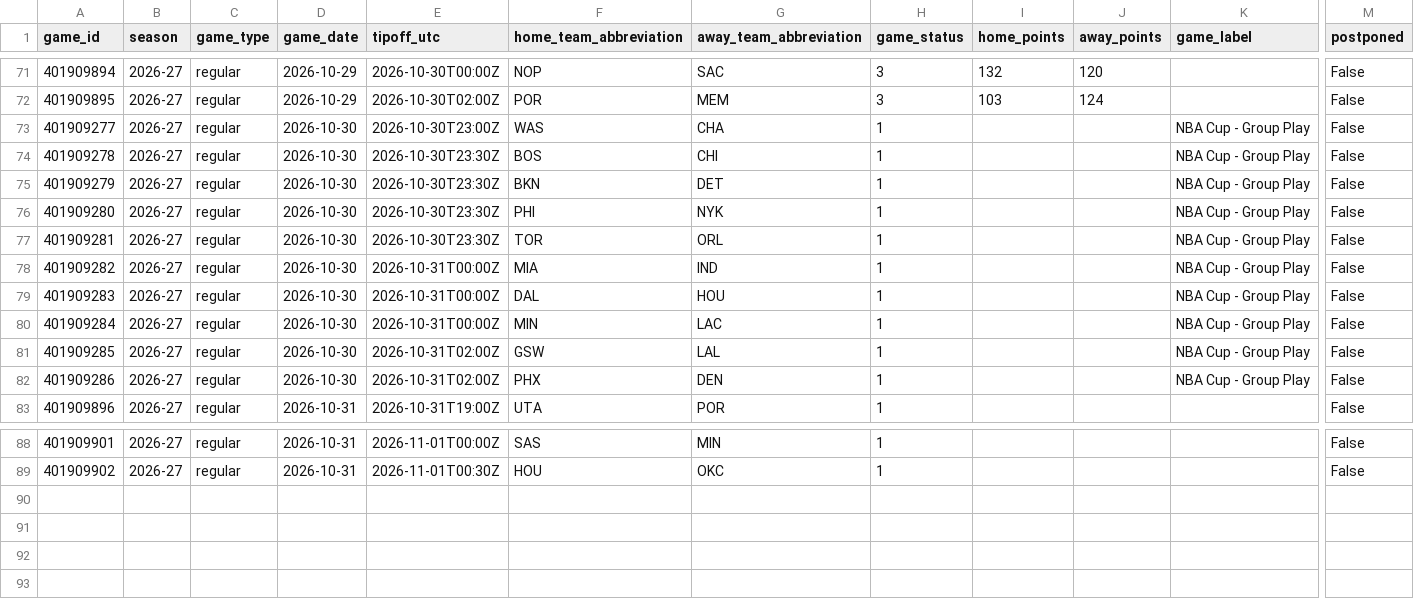
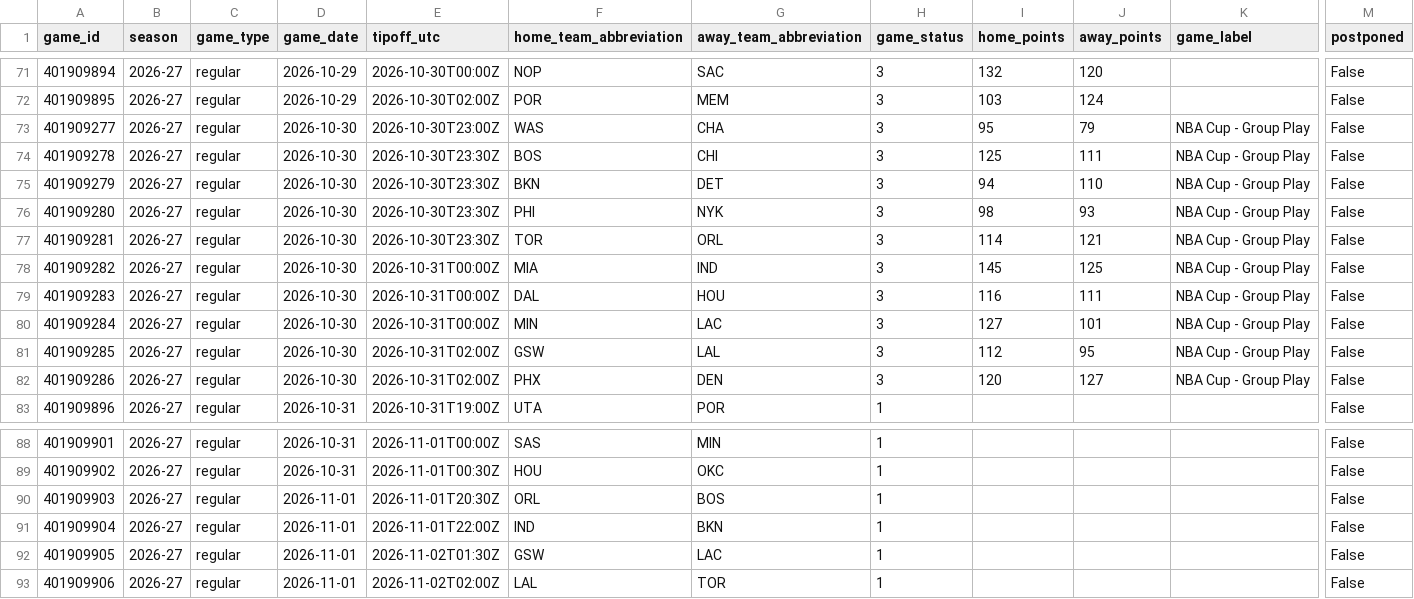
Before and after one commit to vladk-III/NBA, a CSV file: data/games.csv, drawn as a sheet; only a part is shown, gaps mark what is left out; rows hold the shown columns only; the diff names each change by its address in the sheet, - before the commit and + after, or states it on an @@ line.

```diff
--- a/data/games.csv
+++ b/data/games.csv
-H73:H82 (game_status): 1
+H73:H82 (game_status): 3
-I73 (home_points): (empty)
+I73 (home_points): 95
-J73 (away_points): (empty)
+J73 (away_points): 79
-I74 (home_points): (empty)
+I74 (home_points): 125
-J74 (away_points): (empty)
+J74 (away_points): 111
-I75 (home_points): (empty)
+I75 (home_points): 94
-J75 (away_points): (empty)
+J75 (away_points): 110
-I76 (home_points): (empty)
+I76 (home_points): 98
-J76 (away_points): (empty)
+J76 (away_points): 93
-I77 (home_points): (empty)
+I77 (home_points): 114
-J77 (away_points): (empty)
+J77 (away_points): 121
-I78 (home_points): (empty)
+I78 (home_points): 145
-J78 (away_points): (empty)
+J78 (away_points): 125
-I79 (home_points): (empty)
+I79 (home_points): 116
-J79 (away_points): (empty)
+J79 (away_points): 111
-I80 (home_points): (empty)
+I80 (home_points): 127
-J80 (away_points): (empty)
+J80 (away_points): 101
-I81 (home_points): (empty)
+I81 (home_points): 112
-J81 (away_points): (empty)
+J81 (away_points): 95
-I82 (home_points): (empty)
+I82 (home_points): 120
-J82 (away_points): (empty)
+J82 (away_points): 127
+row 90: 401909903 | 2026-27 | regular | 2026-11-01 | 2026-11-01T20:30Z | ORL | BOS | 1 |  |  |  | False
+row 91: 401909904 | 2026-27 | regular | 2026-11-01 | 2026-11-01T22:00Z | IND | BKN | 1 |  |  |  | False
+row 92: 401909905 | 2026-27 | regular | 2026-11-01 | 2026-11-02T01:30Z | GSW | LAC | 1 |  |  |  | False
+row 93: 401909906 | 2026-27 | regular | 2026-11-01 | 2026-11-02T02:00Z | LAL | TOR | 1 |  |  |  | False
```
Also changed, not shown: data/historical_nba_cumulative_stats.csv, data/nba_merged_data.csv, 1 other file.
